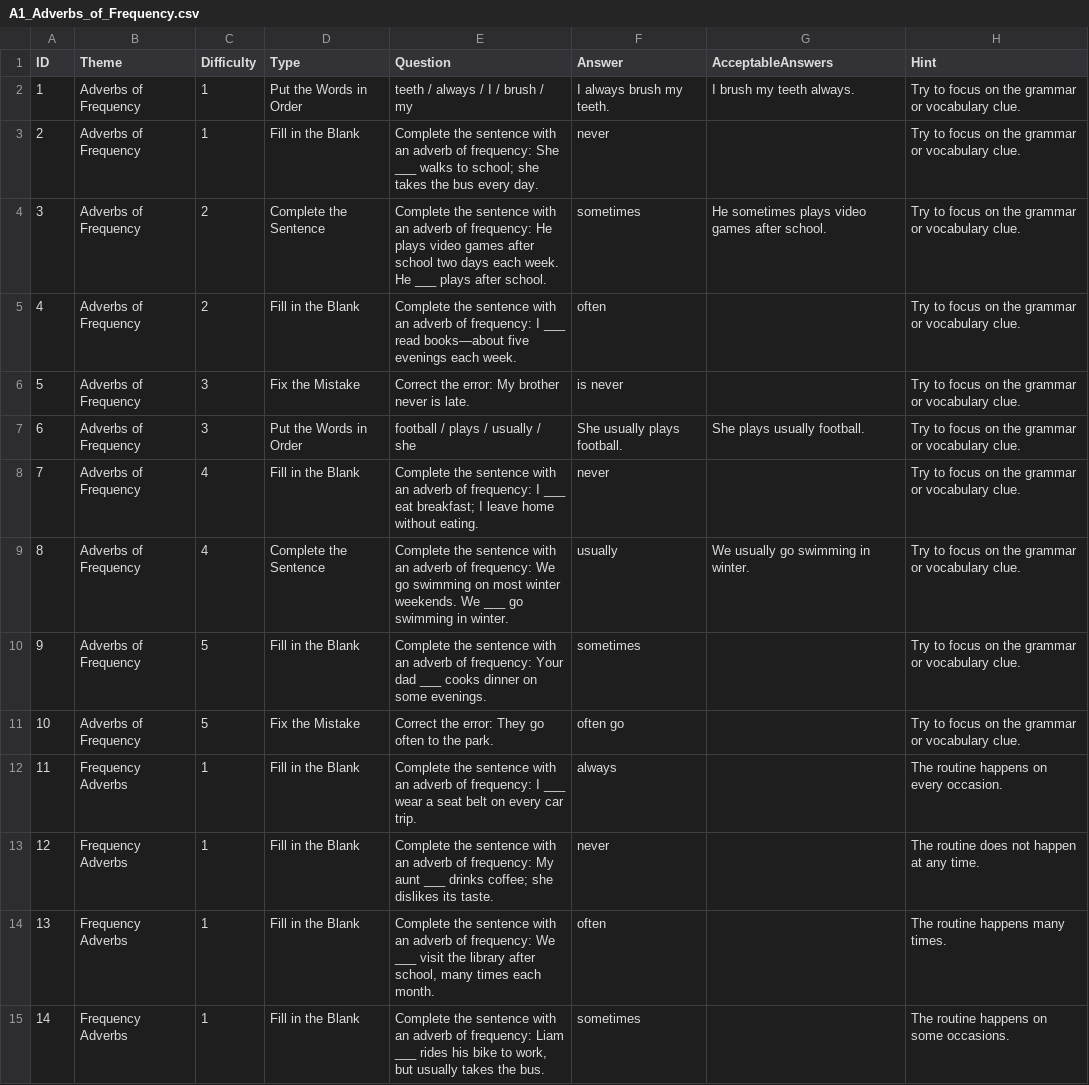
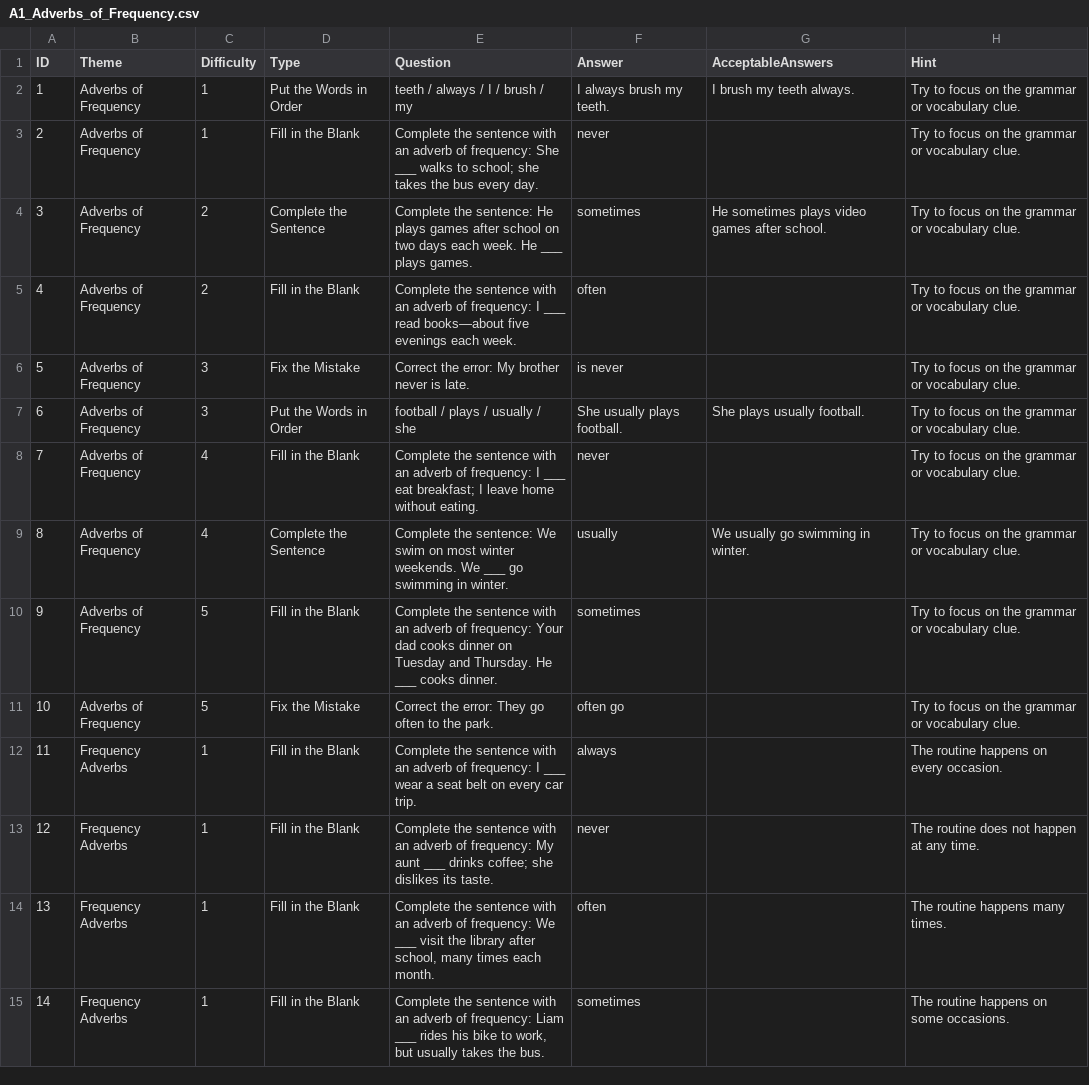
Before and after one commit to stephenfagen/english-quest, a CSV file: A1_Adverbs_of_Frequency.csv, drawn as a sheet; only a part is shown.

Commit message:
Remove repeated or overlong question cues

```diff
--- a/A1_Adverbs_of_Frequency.csv
+++ b/A1_Adverbs_of_Frequency.csv
@@ -3,3 +3,3 @@
 2,Adverbs of Frequency,1,Fill in the Blank,Complete the sentence with an adverb of frequency: She ___ walks to school; she takes the bus every day.,never,,Try to focus on the grammar or vocabulary clue.
-3,Adverbs of Frequency,2,Complete the Sentence,Complete the sentence with an adverb of frequency: He plays video games after school two days each week. He ___ plays after school.,sometimes,He sometimes plays video games after school.,Try to focus on the grammar or vocabulary clue.
+3,Adverbs of Frequency,2,Complete the Sentence,Complete the sentence: He plays games after school on two days each week. He ___ plays games.,sometimes,He sometimes plays video games after school.,Try to focus on the grammar or vocabulary clue.
 4,Adverbs of Frequency,2,Fill in the Blank,Complete the sentence with an adverb of frequency: I ___ read books—about five evenings each week.,often,,Try to focus on the grammar or vocabulary clue.
@@ -8,4 +8,4 @@
 7,Adverbs of Frequency,4,Fill in the Blank,Complete the sentence with an adverb of frequency: I ___ eat breakfast; I leave home without eating.,never,,Try to focus on the grammar or vocabulary clue.
-8,Adverbs of Frequency,4,Complete the Sentence,Complete the sentence with an adverb of frequency: We go swimming on most winter weekends. We ___ go swimming in winter.,usually,We usually go swimming in winter.,Try to focus on the grammar or vocabulary clue.
-9,Adverbs of Frequency,5,Fill in the Blank,Complete the sentence with an adverb of frequency: Your dad ___ cooks dinner on some evenings.,sometimes,,Try to focus on the grammar or vocabulary clue.
+8,Adverbs of Frequency,4,Complete the Sentence,Complete the sentence: We swim on most winter weekends. We ___ go swimming in winter.,usually,We usually go swimming in winter.,Try to focus on the grammar or vocabulary clue.
+9,Adverbs of Frequency,5,Fill in the Blank,Complete the sentence with an adverb of frequency: Your dad cooks dinner on Tuesday and Thursday. He ___ cooks dinner.,sometimes,,Try to focus on the grammar or vocabulary clue.
 10,Adverbs of Frequency,5,Fix the Mistake,Correct the error: They go often to the park.,often go,,Try to focus on the grammar or vocabulary clue.
```
